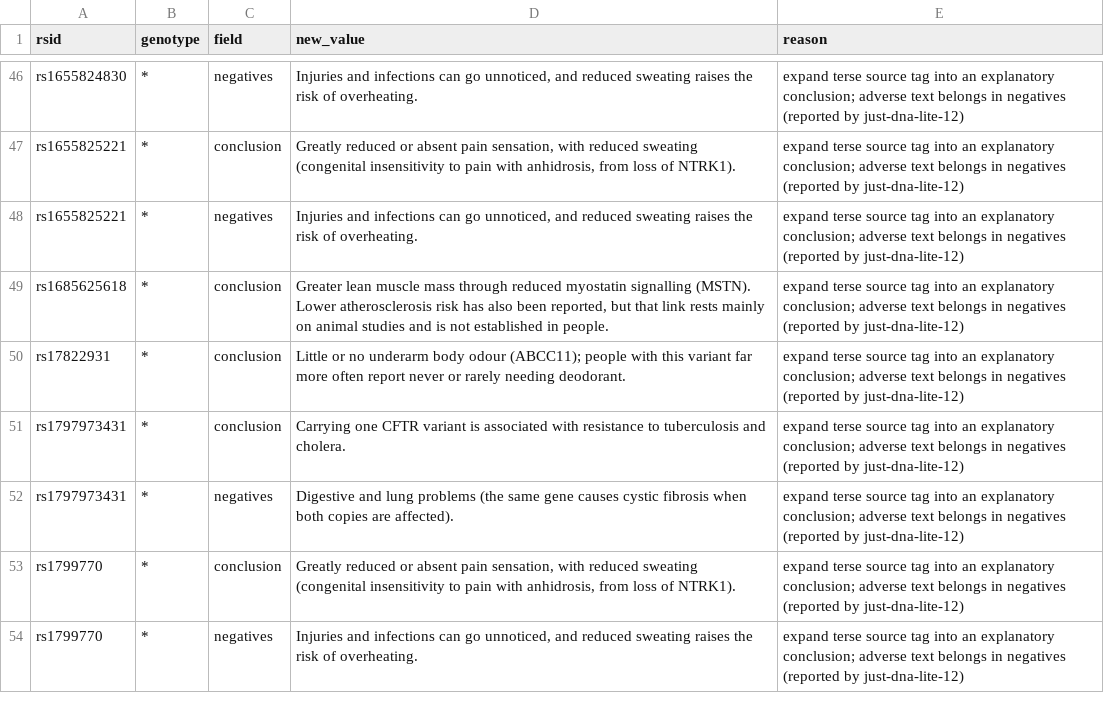
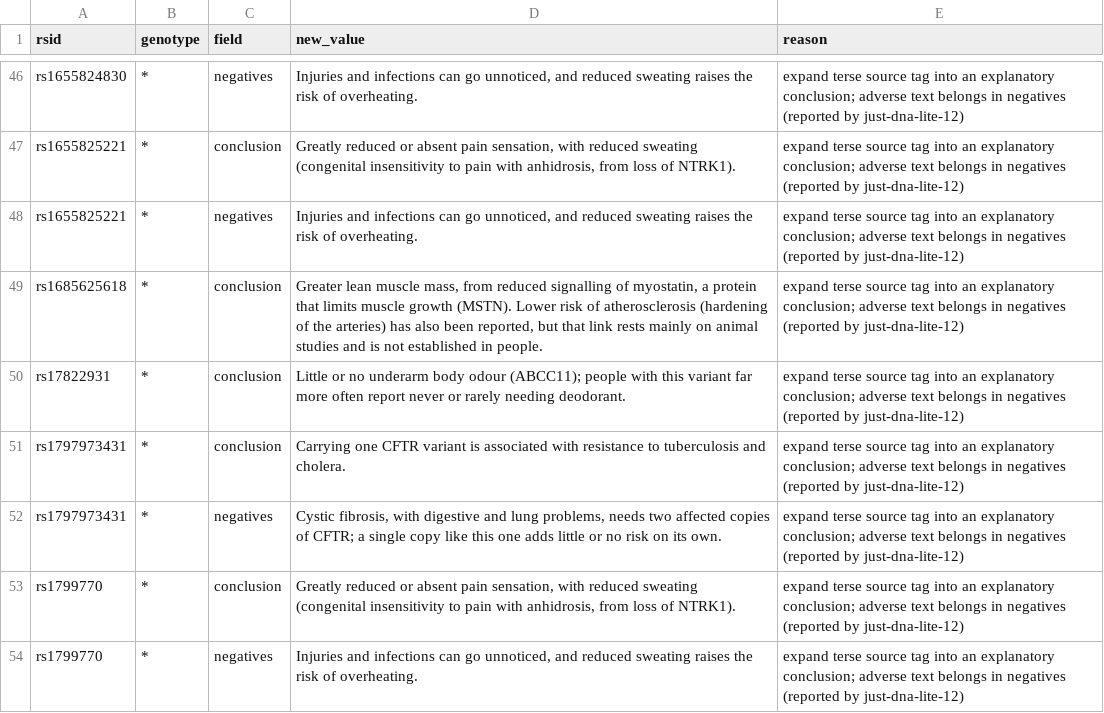
Before and after one commit to dna-seq/just-dna-lite, a CSV file: just-dna-pipelines/src/just_dna_pipelines/v1_port/data/curation/superhuman.csv, drawn as a sheet; only a part is shown, gaps mark what is left out; the diff covers the shown part only.

```diff
--- a/just-dna-pipelines/src/just_dna_pipelines/v1_port/data/curation/superhuman.csv
+++ b/just-dna-pipelines/src/just_dna_pipelines/v1_port/data/curation/superhuman.csv
@@ -48,6 +48,6 @@ rs1655825221,*,conclusion,"Greatly reduced or absent pain sensation, with reduce
 rs1655825221,*,negatives,"Injuries and infections can go unnoticed, and reduced sweating raises the risk of overheating.",expand terse source tag into an explanatory conclusion; adverse text belongs in negatives (reported by just-dna-lite-12)
-rs1685625618,*,conclusion,"Greater lean muscle mass through reduced myostatin signalling (MSTN). Lower atherosclerosis risk has also been reported, but that link rests mainly on animal studies and is not established in people.",expand terse source tag into an explanatory conclusion; adverse text belongs in negatives (reported by just-dna-lite-12)
+rs1685625618,*,conclusion,"Greater lean muscle mass, from reduced signalling of myostatin, a protein that limits muscle growth (MSTN). Lower risk of atherosclerosis (hardening of the arteries) has also been reported, but that link rests mainly on animal studies and is not established in people.",expand terse source tag into an explanatory conclusion; adverse text belongs in negatives (reported by just-dna-lite-12)
 rs17822931,*,conclusion,Little or no underarm body odour (ABCC11); people with this variant far more often report never or rarely needing deodorant.,expand terse source tag into an explanatory conclusion; adverse text belongs in negatives (reported by just-dna-lite-12)
 rs1797973431,*,conclusion,Carrying one CFTR variant is associated with resistance to tuberculosis and cholera.,expand terse source tag into an explanatory conclusion; adverse text belongs in negatives (reported by just-dna-lite-12)
-rs1797973431,*,negatives,Digestive and lung problems (the same gene causes cystic fibrosis when both copies are affected).,expand terse source tag into an explanatory conclusion; adverse text belongs in negatives (reported by just-dna-lite-12)
+rs1797973431,*,negatives,"Cystic fibrosis, with digestive and lung problems, needs two affected copies of CFTR; a single copy like this one adds little or no risk on its own.",expand terse source tag into an explanatory conclusion; adverse text belongs in negatives (reported by just-dna-lite-12)
 rs1799770,*,conclusion,"Greatly reduced or absent pain sensation, with reduced sweating (congenital insensitivity to pain with anhidrosis, from loss of NTRK1).",expand terse source tag into an explanatory conclusion; adverse text belongs in negatives (reported by just-dna-lite-12)
```
Also changed, not shown: 11 edited cells elsewhere in this file.
